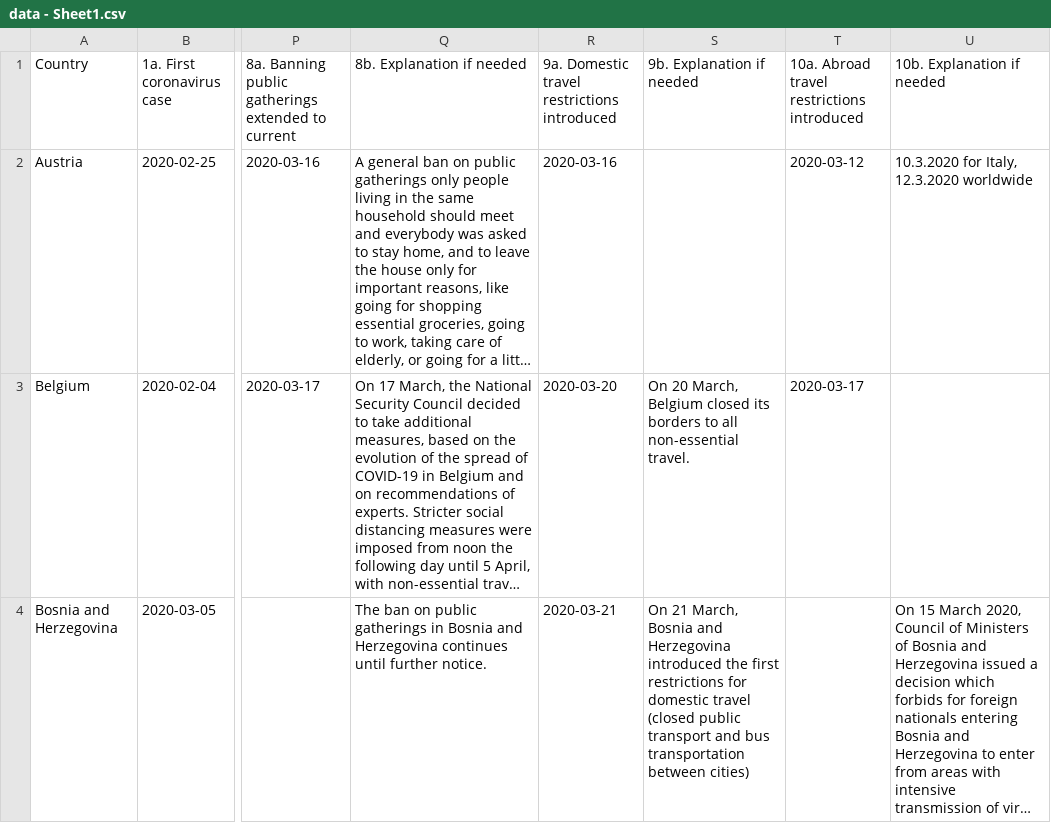
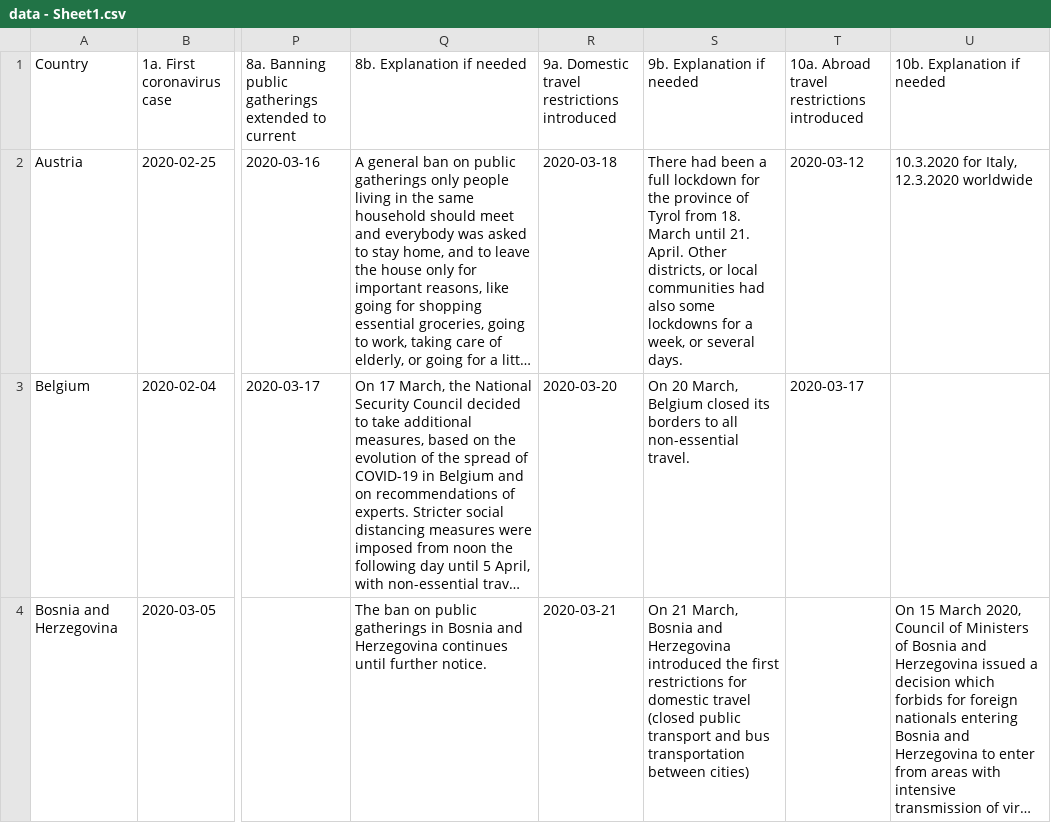
Before and after one commit to ebuddj/2020-corona_actions, a CSV file: data/data - Sheet1.csv, drawn as a sheet; only a part is shown, gaps mark what is left out; long unchanged cells end in …; the diff covers the shown part only; the diff names each change by its address in the sheet, - before the commit and + after, or states it on an @@ line.

```diff
--- a/data/data - Sheet1.csv
+++ b/data/data - Sheet1.csv
-R2: 2020-03-16
+R2: 2020-03-18
-S2 (9b. Explanation if needed): (empty)
+S2 (9b. Explanation if needed): There had been a full lockdown for the province of Tyrol from 18. March until 21. April. Other districts, or local communities had also some lockdowns for a week, or several days.
```
Also changed, not shown: 3 edited cells elsewhere in this file.
